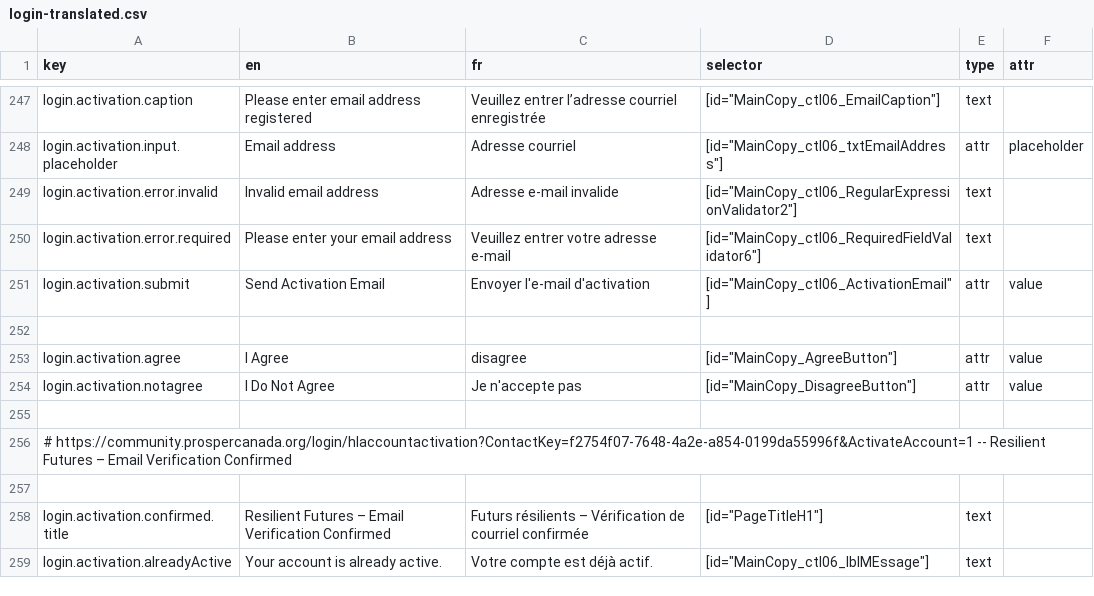
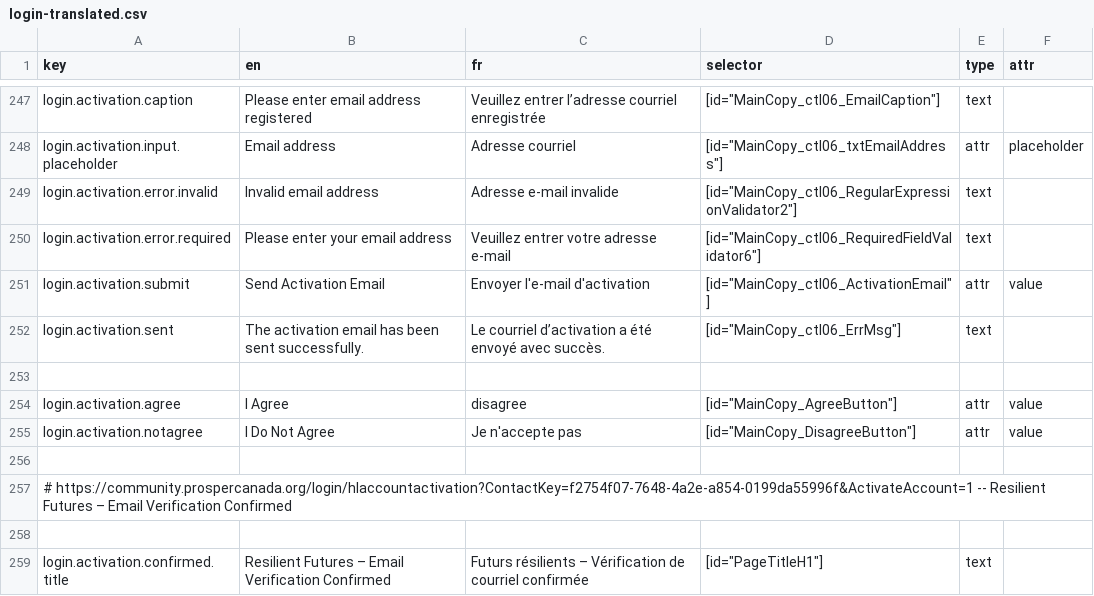
Before and after one commit to prospercanada/i18n-thrive, a CSV file: i18n-build/login-translated.csv, drawn as a sheet; only a part is shown, gaps mark what is left out; the shorter side is filled out with more unchanged rows; the diff names each change by its address in the sheet, - before the commit and + after, or states it on an @@ line.

```diff
--- a/i18n-build/login-translated.csv
+++ b/i18n-build/login-translated.csv
+row 252: login.activation.sent | The activation email has been sent successfully. | Le courriel d’activation a été envoyé avec succès. | [id="MainCopy_ctl06_ErrMsg"] | text
```
Also changed, not shown: 3 other files.
